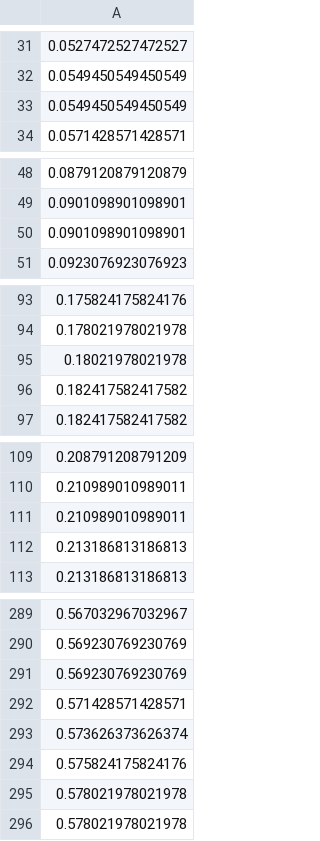
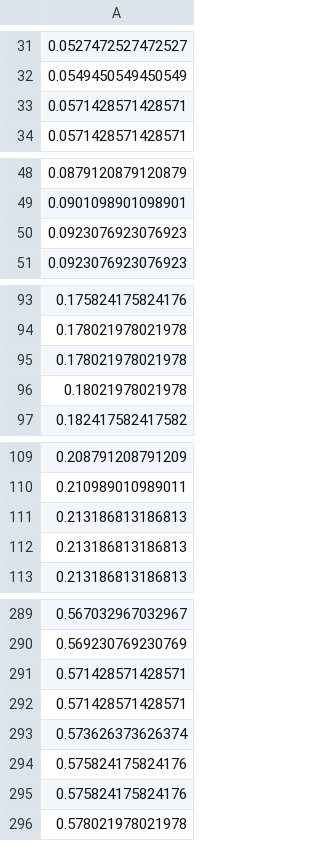
Before and after one commit to JiajingZ/CopulaSensitivity, a CSV file: simulation/Sparse_Effects_Setting/LatentDim2/fpr_cali_dim2_L1.csv, drawn as a sheet; only a part is shown, gaps mark what is left out; the diff covers the shown part only.

```diff
--- a/simulation/Sparse_Effects_Setting/LatentDim2/fpr_cali_dim2_L1.csv
+++ b/simulation/Sparse_Effects_Setting/LatentDim2/fpr_cali_dim2_L1.csv
@@ -32,3 +32,3 @@
 0.0549450549450549
-0.0549450549450549
+0.0571428571428571
 0.0571428571428571
@@ -49,3 +49,3 @@
 0.0901098901098901
-0.0901098901098901
+0.0923076923076923
 0.0923076923076923
@@ -94,4 +94,4 @@
 0.178021978021978
+0.178021978021978
 0.18021978021978
-0.182417582417582
 0.182417582417582
@@ -110,3 +110,3 @@
 0.210989010989011
-0.210989010989011
+0.213186813186813
 0.213186813186813
@@ -290,3 +290,3 @@
 0.569230769230769
-0.569230769230769
+0.571428571428571
 0.571428571428571
@@ -294,3 +294,3 @@
 0.575824175824176
-0.578021978021978
+0.575824175824176
 0.578021978021978
```
Also changed, not shown: 7 added rows, 7 removed rows and 2 edited cells elsewhere in this file, simulation/Sparse_Effects_Setting/LatentDim2/tpr_cali_dim2_L1.csv, simulation/Sparse_Effects_Setting/LatentDim3/fpr_cali_dim3_L1.csv, 10 other files.
